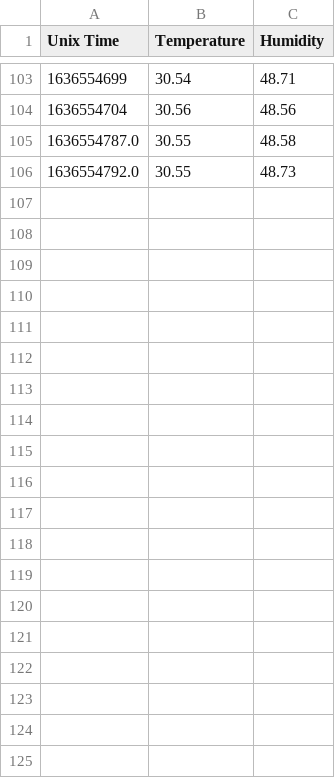
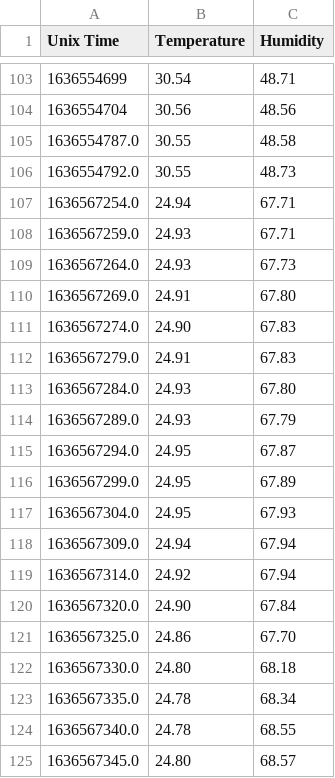
Before and after one commit to odadacharles/Python-Simple-Temperature-Logger, a CSV file: Kisumu-temperature-humidity.csv, drawn as a sheet; only a part is shown, gaps mark what is left out; the diff names each change by its address in the sheet, - before the commit and + after, or states it on an @@ line.

```diff
--- a/Kisumu-temperature-humidity.csv
+++ b/Kisumu-temperature-humidity.csv
+row 107: 1636567254.0 | 24.94 | 67.71
+row 108: 1636567259.0 | 24.93 | 67.71
+row 109: 1636567264.0 | 24.93 | 67.73
+row 110: 1636567269.0 | 24.91 | 67.80
+row 111: 1636567274.0 | 24.90 | 67.83
+row 112: 1636567279.0 | 24.91 | 67.83
+row 113: 1636567284.0 | 24.93 | 67.80
+row 114: 1636567289.0 | 24.93 | 67.79
+row 115: 1636567294.0 | 24.95 | 67.87
+row 116: 1636567299.0 | 24.95 | 67.89
+row 117: 1636567304.0 | 24.95 | 67.93
+row 118: 1636567309.0 | 24.94 | 67.94
+row 119: 1636567314.0 | 24.92 | 67.94
+row 120: 1636567320.0 | 24.90 | 67.84
+row 121: 1636567325.0 | 24.86 | 67.70
+row 122: 1636567330.0 | 24.80 | 68.18
+row 123: 1636567335.0 | 24.78 | 68.34
+row 124: 1636567340.0 | 24.78 | 68.55
+row 125: 1636567345.0 | 24.80 | 68.57
```
Also changed, not shown: 1 other file.
